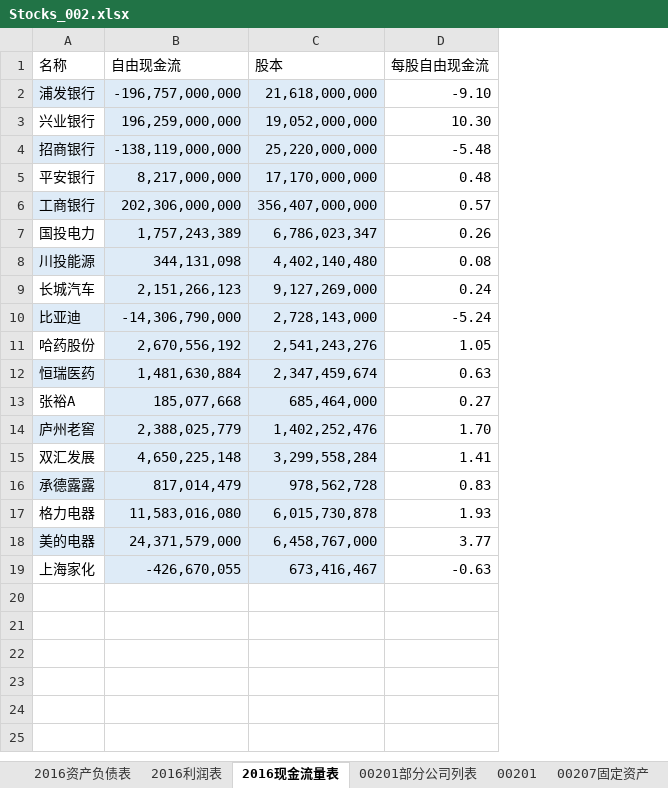
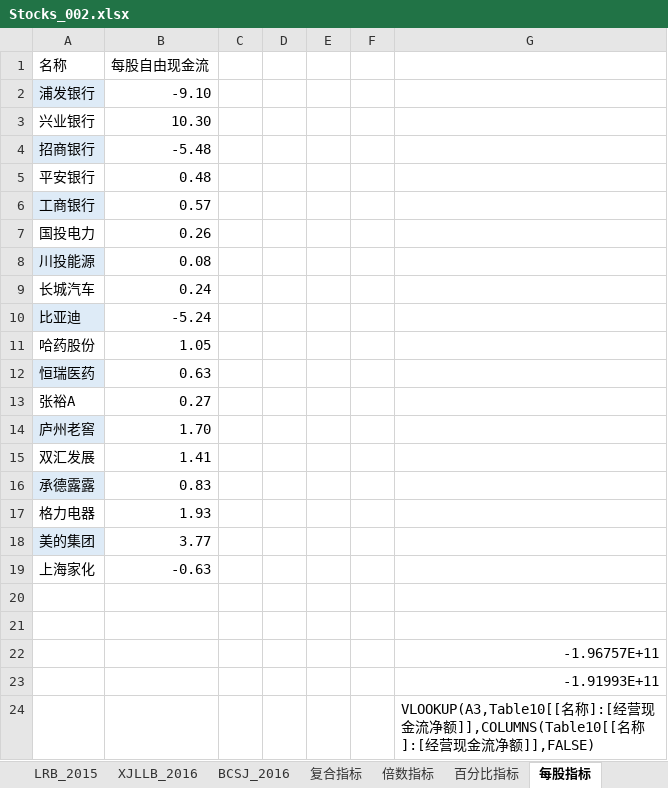
Before and after one commit to stockbrother/daydayup, an Excel workbook: stocks/Stocks_002.xlsx, sheet 每股指标, drawn as a sheet; values as stored, in another font and other column widths than the file's, no borders; conditional formats and table styles not drawn; removed rows and columns are numbered as before the commit, all else as after; the diff names each change by its address in the sheet, - before the commit and + after, or states it on an @@ line.

```diff
--- a/stocks/Stocks_002.xlsx (sheet 每股指标)
+++ b/stocks/Stocks_002.xlsx (sheet 每股指标)
-sheet tab: 2016现金流量表
+sheet tab: 每股指标
+sheet tab: LRB_2015
+sheet tab: XJLLB_2016
+sheet tab: BCSJ_2016
+sheet tab: 复合指标
+sheet tab: 倍数指标
+sheet tab: 百分比指标
-column B (自由现金流), rows 2-19: -196,757,000,000 | 196,259,000,000 | -138,119,000,000 | 8,217,000,000 | 202,306,000,000 | 1,757,243,389 | 344,131,098 | 2,151,266,123 | -14,306,790,000 | 2,670,556,192 | 1,481,630,884 | 185,077,668 | 2,388,025,779 | 4,650,225,148 | 817,014,479 | 11,583,016,080 | 24,371,579,000 | -426,670,055
-column C (股本), rows 2-19: 21,618,000,000 | 19,052,000,000 | 25,220,000,000 | 17,170,000,000 | 356,407,000,000 | 6,786,023,347 | 4,402,140,480 | 9,127,269,000 | 2,728,143,000 | 2,541,243,276 | 2,347,459,674 | 685,464,000 | 1,402,252,476 | 3,299,558,284 | 978,562,728 | 6,015,730,878 | 6,458,767,000 | 673,416,467
+column C, empty
+column D, empty
+column E, empty
+column F, empty
+column G, empty
-A18 (名称): 美的电器
+A18 (名称): 美的集团
+row 20: (empty)
+row 21: (empty)
+row 22:  |  |  |  |  |  | -1.96757E+11
+row 23:  |  |  |  |  |  | -1.91993E+11
+row 24:  |  |  |  |  |  | VLOOKUP(A3,Table10[[名称]:[经营现金流净额]],COLUMNS(Table10[[名称]:[经营现金流净额]],FALSE)
```
Also changed, not shown: sheet LRB_2016, sheet ZCFZB_2016, other sheet tabs, formulas that keep their value.
